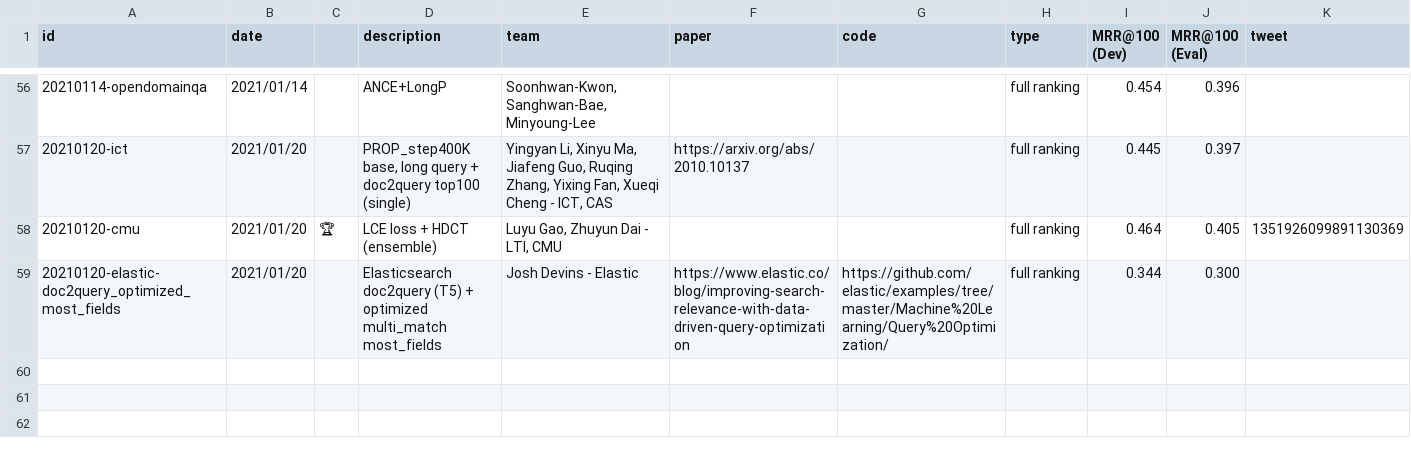
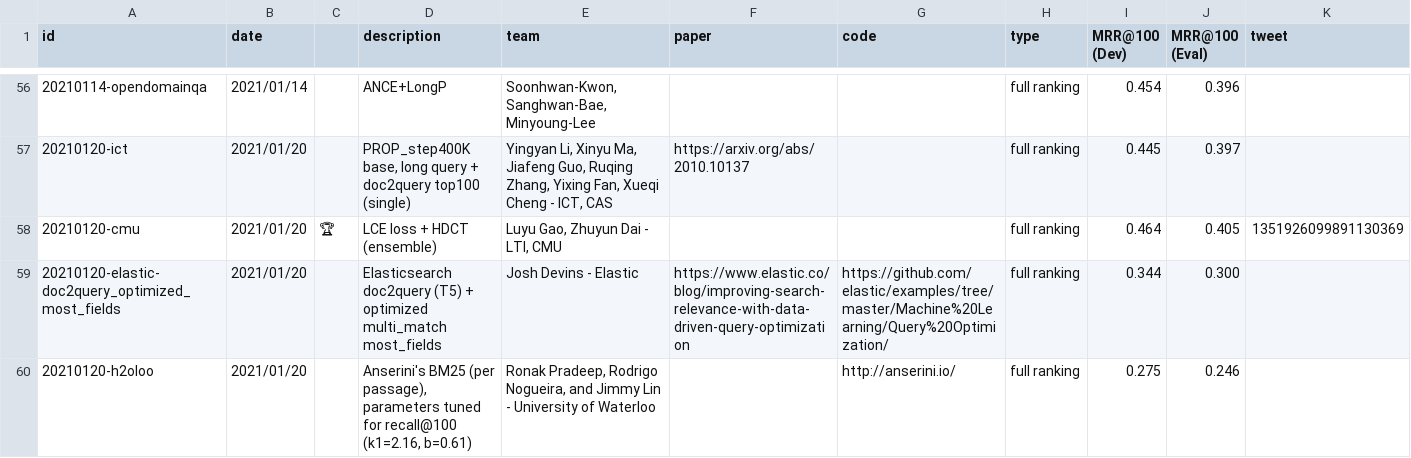
Before and after one commit to microsoft/MSMARCO-Document-Ranking-Submissions, a CSV file: leaderboard/leaderboard.csv, drawn as a sheet; only a part is shown, gaps mark what is left out.

Commit message:
Update leaderboard

```diff
--- a/leaderboard/leaderboard.csv
+++ b/leaderboard/leaderboard.csv
@@ -59 +59,2 @@ id,date,,description,team,paper,code,type,MRR@100 (Dev),MRR@100 (Eval),tweet
 20210120-elastic-doc2query_optimized_most_fields,2021/01/20,,"Elasticsearch doc2query (T5) + optimized multi_match most_fields","Josh Devins - Elastic",https://www.elastic.co/blog/improving-search-relevance-with-data-driven-query-optimization,https://github.com/elastic/examples/tree/master/Machine%20Learning/Query%20Optimization/,full ranking,0.344,0.300,
+20210120-h2oloo,2021/01/20,,"Anserini's BM25 (per passage), parameters tuned for recall@100 (k1=2.16, b=0.61)","Ronak Pradeep, Rodrigo Nogueira, and Jimmy Lin - University of Waterloo",,http://anserini.io/,full ranking,0.275,0.246,
```
